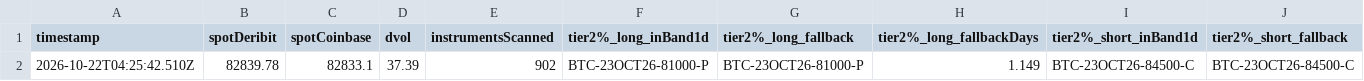
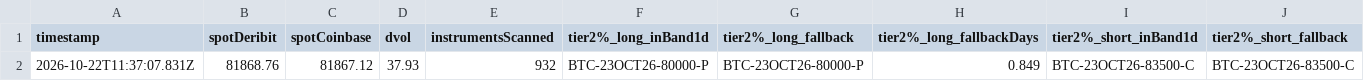
Before and after one commit to atticusNew/Foxify_Collar, a CSV file: artifacts/chain-samples/index.csv, drawn as a sheet; only a part is shown; removed rows and columns are numbered as before the commit, all else as after; rows hold the shown columns only; the diff names each change by its address in the sheet, - before the commit and + after, or states it on an @@ line.

```diff
--- a/artifacts/chain-samples/index.csv
+++ b/artifacts/chain-samples/index.csv
-row 2: 2026-10-22T04:25:42.510Z | 82839.78 | 82833.1 | 37.39 | 902 | BTC-23OCT26-81000-P | BTC-23OCT26-81000-P | 1.149 | BTC-23OCT26-84500-C | BTC-23OCT26-84500-C
+row 2: 2026-10-22T11:37:07.831Z | 81868.76 | 81867.12 | 37.93 | 932 | BTC-23OCT26-80000-P | BTC-23OCT26-80000-P | 0.849 | BTC-23OCT26-83500-C | BTC-23OCT26-83500-C
```
Also changed, not shown: 1 other file.
